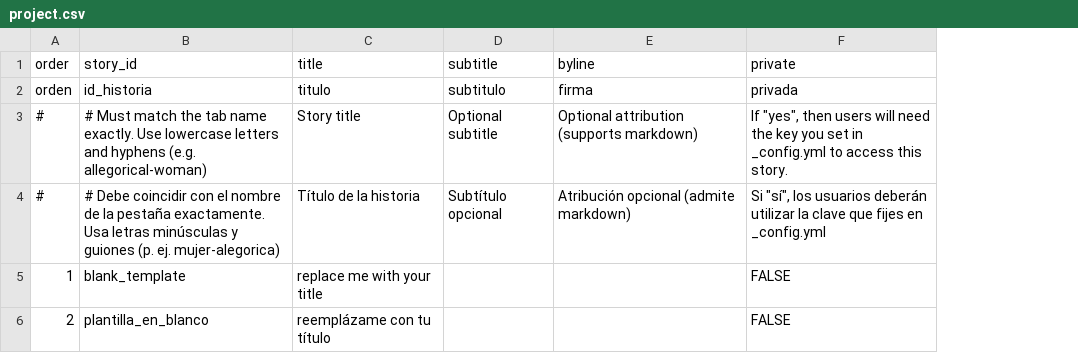
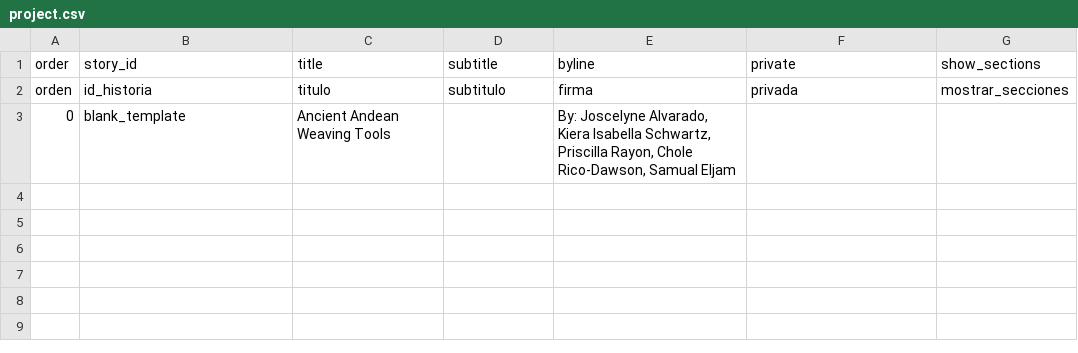
Before and after one commit to Joscelyne006/weaving-tools, a CSV file: telar-content/spreadsheets/project.csv, drawn as a sheet; removed rows and columns are numbered as before the commit, all else as after; the diff names each change by its address in the sheet, - before the commit and + after, or states it on an @@ line.

```diff
--- a/telar-content/spreadsheets/project.csv
+++ b/telar-content/spreadsheets/project.csv
+column G (show_sections), row 2: mostrar_secciones
-row 3: # | # Must match the tab name exactly. Use lowercase letters and hyphens (e.g. allegorical-woman) | Story title | Optional subtitle | Optional attribution (supports markdown) | If "yes", then users will need the key you set in _config.yml to access this story.
-row 4: # | # Debe coincidir con el nombre de la pestaña exactamente. Usa letras minúsculas y guiones (p. ej. mujer-alegorica) | Título de la historia | Subtítulo opcional | Atribución opcional (admite markdown) | Si "sí", los usuarios deberán utilizar la clave que fijes en _config.yml
-A3 (order): 1
+A3 (order): 0
-C3 (title): replace me with your title
+C3 (title): Ancient Andean Weaving Tools
-E3 (byline): (empty)
+E3 (byline): By: Joscelyne Alvarado, Kiera Isabella Schwartz, Priscilla Rayon, Chole Rico-Dawson, Samual Eljam
-F3 (private): FALSE
+F3 (private): (empty)
-row 6: 2 | plantilla_en_blanco | reemplázame con tu título |  |  | FALSE
```
Also changed, not shown: telar-content/spreadsheets/blank_template.csv, telar-content/spreadsheets/glossary.csv, 7 other files.
